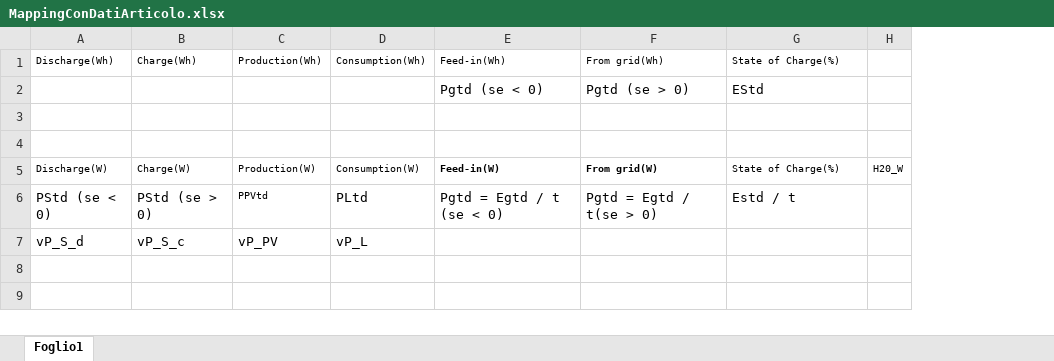
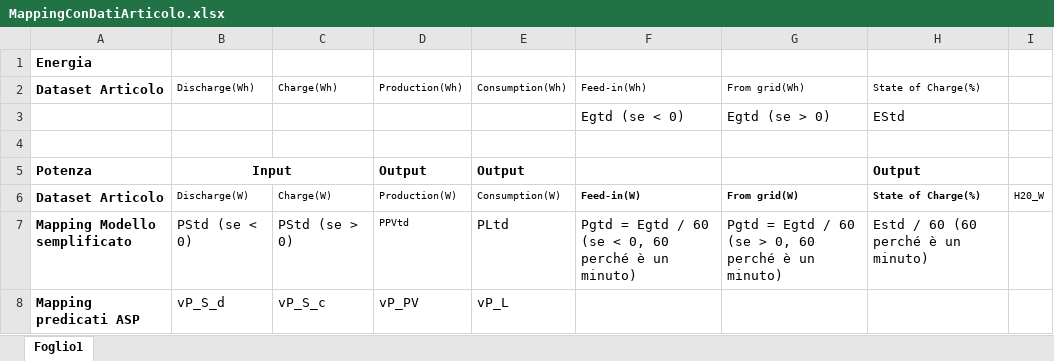
Before and after one commit to KristianReale/EnergyOptimization, an Excel workbook: Dataset/MappingConDatiArticolo.xlsx, sheet Foglio1, drawn as a sheet; values as stored, in another font and other column widths than the file's, no borders; addresses are those after the commit; the diff names each change by its address in the sheet, - before the commit and + after, or states it on an @@ line.

Commit message:
added facts rewriting of dataset

```diff
--- a/Dataset/MappingConDatiArticolo.xlsx (sheet Foglio1)
+++ b/Dataset/MappingConDatiArticolo.xlsx (sheet Foglio1)
+column A, rows 2-8: Dataset Articolo |  |  | Potenza | Dataset Articolo | Mapping Modello semplificato | Mapping predicati ASP
+row 1: Energia
-F3: Pgtd (se < 0)
+F3: Egtd (se < 0)
-G3: Pgtd (se > 0)
+G3: Egtd (se > 0)
-row 5: (empty)
+row 5: Potenza | Input |  | Output | Output |  |  | Output
+B5:C5 merged
-H6 bold: off
+H6 bold: on
-F7: Pgtd = Egtd / t (se < 0)
+F7: Pgtd = Egtd / 60 (se < 0, 60 perché è un minuto)
-G7: Pgtd = Egtd / t(se > 0)
+G7: Pgtd = Egtd / 60 (se > 0, 60 perché è un minuto)
-H7: Estd / t
+H7: Estd / 60 (60 perché è un minuto)
```
Also changed, not shown: 46 other files.
